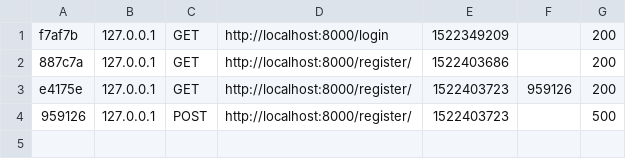
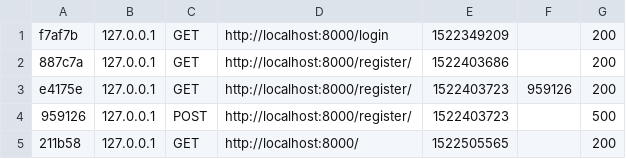
Before and after one commit to haifa02/Souk, a CSV file: var/cache/dev/profiler/index.csv, drawn as a sheet.

```diff
--- a/var/cache/dev/profiler/index.csv
+++ b/var/cache/dev/profiler/index.csv
@@ -4 +4,2 @@ e4175e,127.0.0.1,GET,http://localhost:8000/register/,1522403723,959126,200
 959126,127.0.0.1,POST,http://localhost:8000/register/,1522403723,,500
+211b58,127.0.0.1,GET,http://localhost:8000/,1522505565,,200
```
Also changed, not shown: 46 other files.
